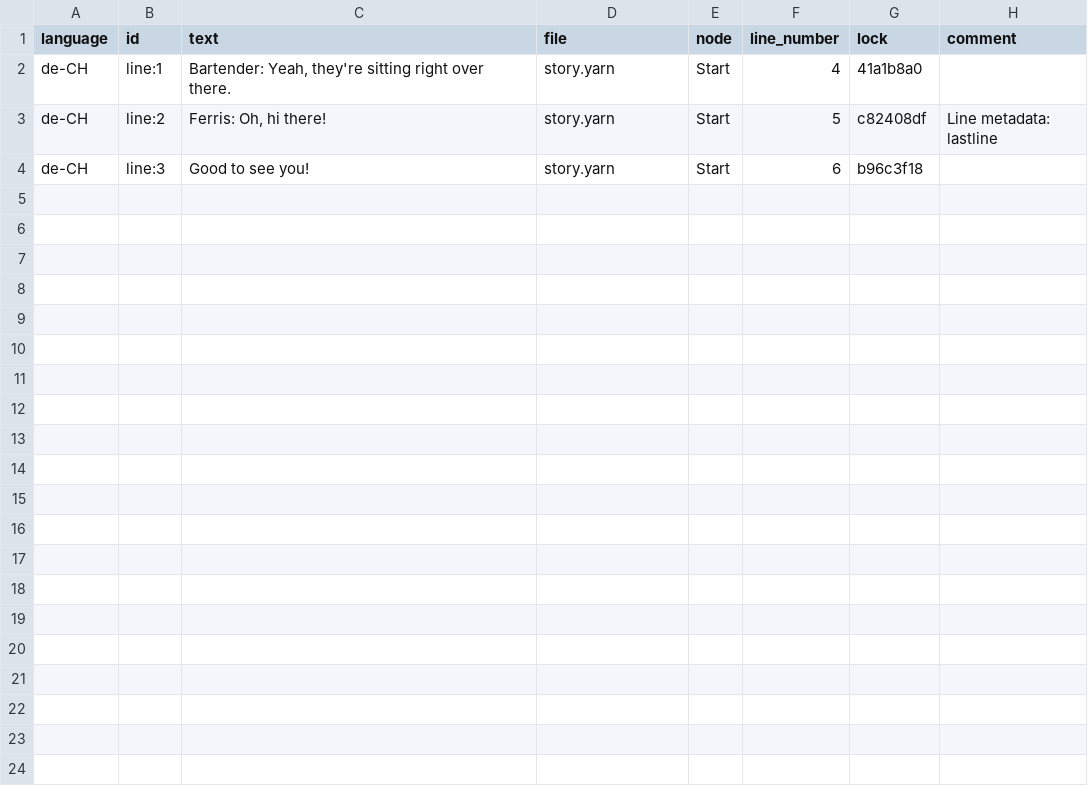
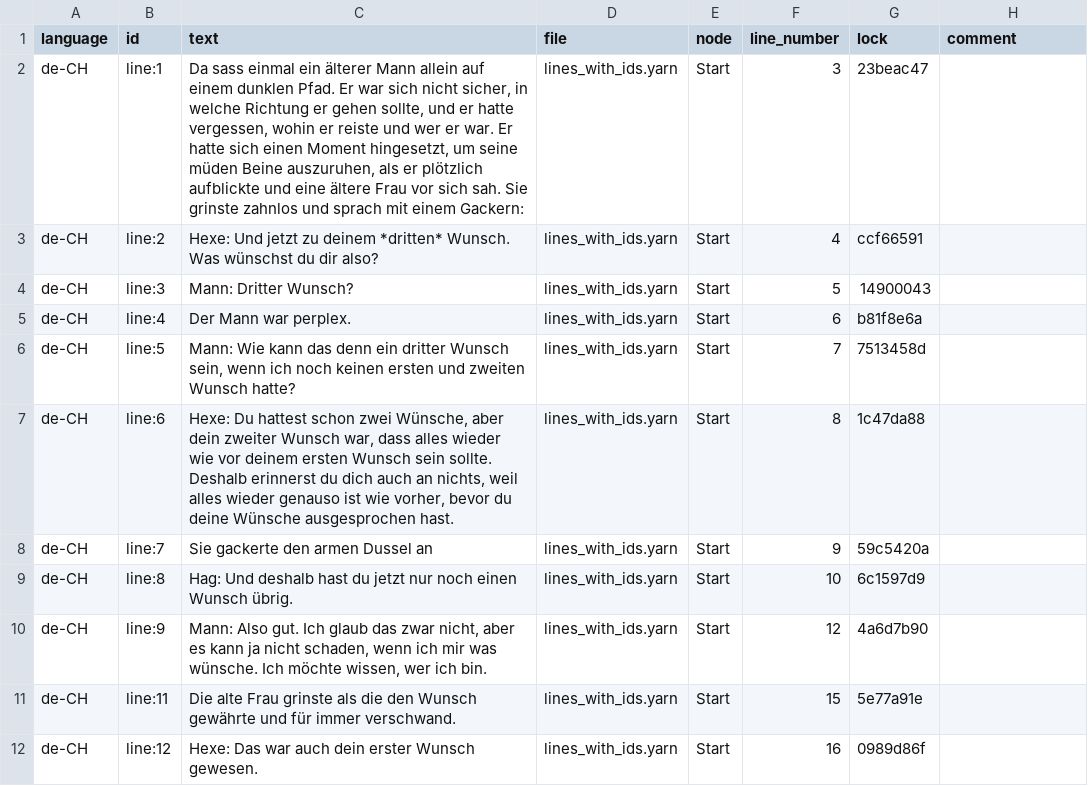
Before and after one commit to YarnSpinnerTool/YarnSpinner-Rust, a CSV file: crates/bevy_plugin/assets/de-CH.strings.csv, drawn as a sheet.

Commit message:
Move demo and example UI into own crates

```diff
--- a/crates/bevy_plugin/assets/de-CH.strings.csv
+++ b/crates/bevy_plugin/assets/de-CH.strings.csv
@@ -1,4 +1,12 @@
 language,id,text,file,node,line_number,lock,comment
-de-CH,line:1,"Bartender: Yeah, they're sitting right over there.",story.yarn,Start,4,41a1b8a0,
-de-CH,line:2,"Ferris: Oh, hi there!",story.yarn,Start,5,c82408df,Line metadata: lastline
-de-CH,line:3,Good to see you!,story.yarn,Start,6,b96c3f18,
+de-CH,line:1,"Da sass einmal ein älterer Mann allein auf einem dunklen Pfad. Er war sich nicht sicher, in welche Richtung er gehen sollte, und er hatte vergessen, wohin er reiste und wer er war. Er hatte sich einen Moment hingesetzt, um seine müden Beine auszuruhen, als er plötzlich aufblickte und eine ältere Frau vor sich sah. Sie grinste zahnlos und sprach mit einem Gackern:",lines_with_ids.yarn,Start,3,23beac47,
+de-CH,line:2,Hexe: Und jetzt zu deinem *dritten* Wunsch. Was wünschst du dir also?,lines_with_ids.yarn,Start,4,ccf66591,
+de-CH,line:3,Mann: Dritter Wunsch?,lines_with_ids.yarn,Start,5,14900043,
+de-CH,line:4,Der Mann war perplex.,lines_with_ids.yarn,Start,6,b81f8e6a,
+de-CH,line:5,"Mann: Wie kann das denn ein dritter Wunsch sein, wenn ich noch keinen ersten und zweiten Wunsch hatte?",lines_with_ids.yarn,Start,7,7513458d,
+de-CH,line:6,"Hexe: Du hattest schon zwei Wünsche, aber dein zweiter Wunsch war, dass alles wieder wie vor deinem ersten Wunsch sein sollte. Deshalb erinnerst du dich auch an nichts, weil alles wieder genauso ist wie vorher, bevor du deine Wünsche ausgesprochen hast.",lines_with_ids.yarn,Start,8,1c47da88,
+de-CH,line:7,Sie gackerte den armen Dussel an,lines_with_ids.yarn,Start,9,59c5420a,
+de-CH,line:8,Hag: Und deshalb hast du jetzt nur noch einen Wunsch übrig.,lines_with_ids.yarn,Start,10,6c1597d9,
+de-CH,line:9,"Mann: Also gut. Ich glaub das zwar nicht, aber es kann ja nicht schaden, wenn ich mir was wünsche. Ich möchte wissen, wer ich bin.",lines_with_ids.yarn,Start,12,4a6d7b90,
+de-CH,line:11,Die alte Frau grinste als die den Wunsch gewährte und für immer verschwand.,lines_with_ids.yarn,Start,15,5e77a91e,
+de-CH,line:12,Hexe: Das war auch dein erster Wunsch gewesen.,lines_with_ids.yarn,Start,16,0989d86f,
```
Also changed, not shown: 42 other files.
